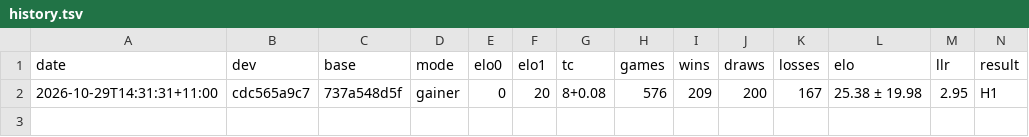
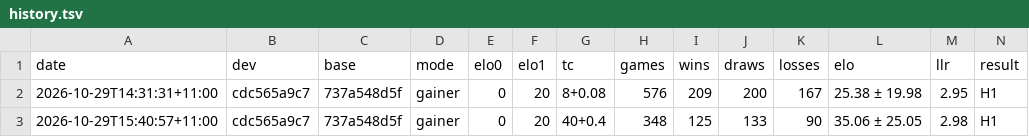
Before and after one commit to durkode/apefish, a TSV file: history.tsv, drawn as a sheet; only a part is shown; rows hold the shown columns only; the diff names each change by its address in the sheet, - before the commit and + after, or states it on an @@ line.

```diff
--- a/history.tsv
+++ b/history.tsv
+row 3: 2026-10-29T15:40:57+11:00 | cdc565a9c7 | 737a548d5f | gainer | 0 | 20 | 40+0.4 | 348 | 125 | 133 | 90 | 35.06 ± 25.05 | 2.98 | H1
```
